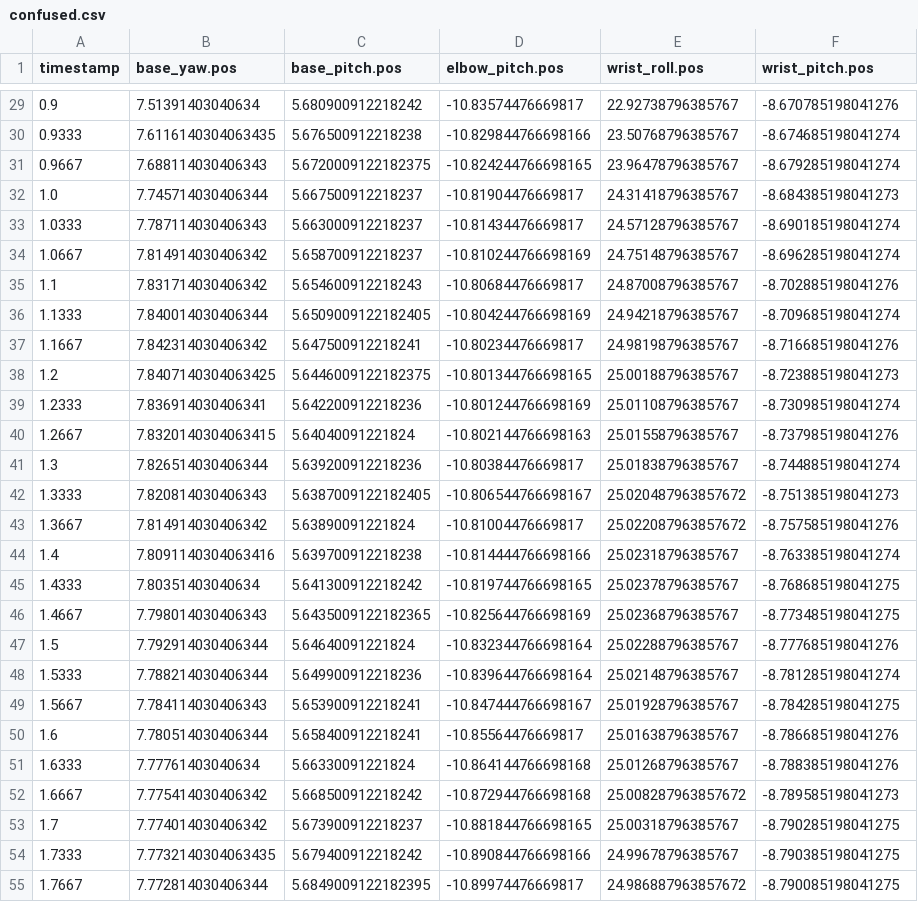
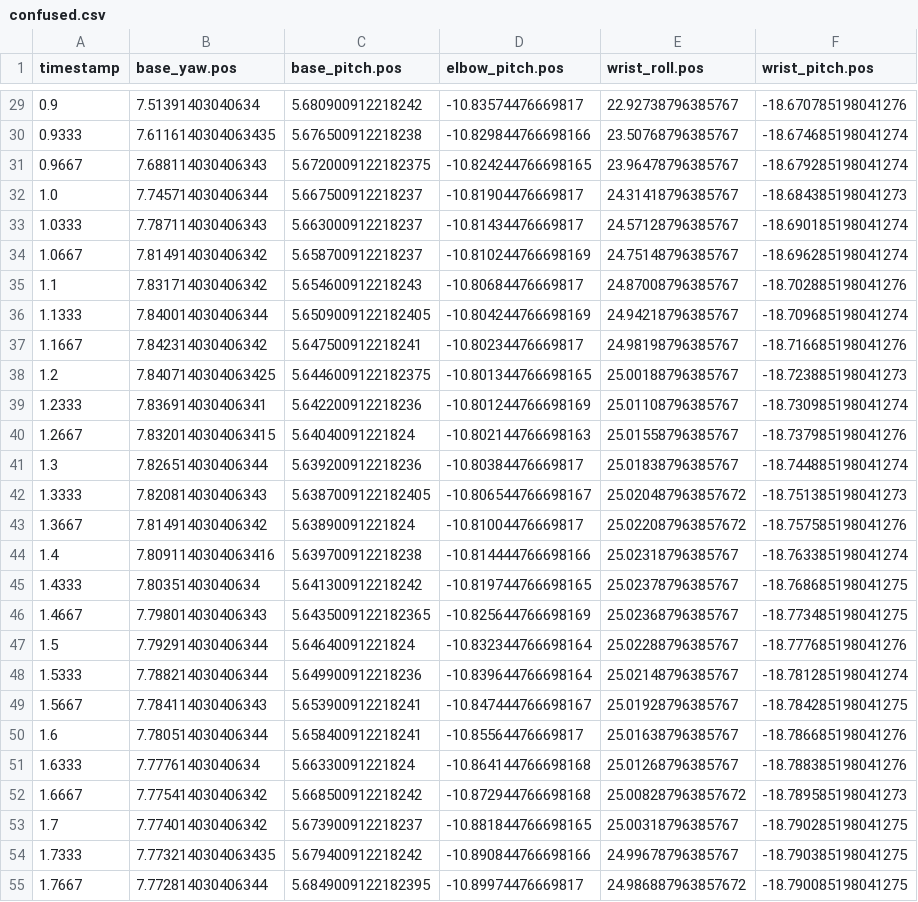
Before and after one commit to autonomous-ai/ai-lamp-lumi, a CSV file: lelamp/recordings/confused.csv, drawn as a sheet; only a part is shown, gaps mark what is left out; the diff covers the shown part only.

```diff
--- a/lelamp/recordings/confused.csv
+++ b/lelamp/recordings/confused.csv
@@ -29,27 +29,27 @@ timestamp,base_yaw.pos,base_pitch.pos,elbow_pitch.pos,wrist_roll.pos,wrist_pitch
-0.9,7.51391403040634,5.680900912218242,-10.83574476669817,22.92738796385767,-8.670785198041276
-0.9333,7.6116140304063435,5.676500912218238,-10.829844766698166,23.50768796385767,-8.674685198041274
-0.9667,7.688114030406343,5.6720009122182375,-10.824244766698165,23.96478796385767,-8.679285198041274
-1.0,7.745714030406344,5.667500912218237,-10.81904476669817,24.31418796385767,-8.684385198041273
-1.0333,7.787114030406343,5.663000912218237,-10.81434476669817,24.57128796385767,-8.690185198041274
-1.0667,7.814914030406342,5.658700912218237,-10.810244766698169,24.75148796385767,-8.696285198041274
-1.1,7.831714030406342,5.654600912218243,-10.80684476669817,24.87008796385767,-8.702885198041276
-1.1333,7.840014030406344,5.6509009122182405,-10.804244766698169,24.94218796385767,-8.709685198041274
-1.1667,7.842314030406342,5.647500912218241,-10.80234476669817,24.98198796385767,-8.716685198041276
-1.2,7.8407140304063425,5.6446009122182375,-10.801344766698165,25.00188796385767,-8.723885198041273
-1.2333,7.836914030406341,5.642200912218236,-10.801244766698169,25.01108796385767,-8.730985198041274
-1.2667,7.8320140304063415,5.64040091221824,-10.802144766698163,25.01558796385767,-8.737985198041276
-1.3,7.826514030406344,5.639200912218236,-10.80384476669817,25.01838796385767,-8.744885198041274
-1.3333,7.820814030406343,5.6387009122182405,-10.806544766698167,25.020487963857672,-8.751385198041273
-1.3667,7.814914030406342,5.63890091221824,-10.81004476669817,25.022087963857672,-8.757585198041276
-1.4,7.8091140304063416,5.639700912218238,-10.814444766698166,25.02318796385767,-8.763385198041274
-1.4333,7.80351403040634,5.641300912218242,-10.819744766698165,25.02378796385767,-8.768685198041275
-1.4667,7.798014030406343,5.6435009122182365,-10.825644766698169,25.02368796385767,-8.773485198041275
-1.5,7.792914030406344,5.64640091221824,-10.832344766698164,25.02288796385767,-8.777685198041276
-1.5333,7.788214030406344,5.649900912218236,-10.839644766698164,25.02148796385767,-8.781285198041274
-1.5667,7.784114030406343,5.653900912218241,-10.847444766698167,25.01928796385767,-8.784285198041275
-1.6,7.780514030406344,5.658400912218241,-10.85564476669817,25.01638796385767,-8.786685198041276
-1.6333,7.77761403040634,5.66330091221824,-10.864144766698168,25.01268796385767,-8.788385198041276
-1.6667,7.775414030406342,5.668500912218242,-10.872944766698168,25.008287963857672,-8.789585198041273
-1.7,7.774014030406342,5.673900912218237,-10.881844766698165,25.00318796385767,-8.790285198041275
-1.7333,7.7732140304063435,5.679400912218242,-10.890844766698166,24.99678796385767,-8.790385198041275
-1.7667,7.772814030406344,5.6849009122182395,-10.89974476669817,24.986887963857672,-8.790085198041275
+0.9,7.51391403040634,5.680900912218242,-10.83574476669817,22.92738796385767,-18.670785198041276
+0.9333,7.6116140304063435,5.676500912218238,-10.829844766698166,23.50768796385767,-18.674685198041274
+0.9667,7.688114030406343,5.6720009122182375,-10.824244766698165,23.96478796385767,-18.679285198041274
+1.0,7.745714030406344,5.667500912218237,-10.81904476669817,24.31418796385767,-18.684385198041273
+1.0333,7.787114030406343,5.663000912218237,-10.81434476669817,24.57128796385767,-18.690185198041274
+1.0667,7.814914030406342,5.658700912218237,-10.810244766698169,24.75148796385767,-18.696285198041274
+1.1,7.831714030406342,5.654600912218243,-10.80684476669817,24.87008796385767,-18.702885198041276
+1.1333,7.840014030406344,5.6509009122182405,-10.804244766698169,24.94218796385767,-18.709685198041274
+1.1667,7.842314030406342,5.647500912218241,-10.80234476669817,24.98198796385767,-18.716685198041276
+1.2,7.8407140304063425,5.6446009122182375,-10.801344766698165,25.00188796385767,-18.723885198041273
+1.2333,7.836914030406341,5.642200912218236,-10.801244766698169,25.01108796385767,-18.730985198041274
+1.2667,7.8320140304063415,5.64040091221824,-10.802144766698163,25.01558796385767,-18.737985198041276
+1.3,7.826514030406344,5.639200912218236,-10.80384476669817,25.01838796385767,-18.744885198041274
+1.3333,7.820814030406343,5.6387009122182405,-10.806544766698167,25.020487963857672,-18.751385198041273
+1.3667,7.814914030406342,5.63890091221824,-10.81004476669817,25.022087963857672,-18.757585198041276
+1.4,7.8091140304063416,5.639700912218238,-10.814444766698166,25.02318796385767,-18.763385198041274
+1.4333,7.80351403040634,5.641300912218242,-10.819744766698165,25.02378796385767,-18.768685198041275
+1.4667,7.798014030406343,5.6435009122182365,-10.825644766698169,25.02368796385767,-18.773485198041275
+1.5,7.792914030406344,5.64640091221824,-10.832344766698164,25.02288796385767,-18.777685198041276
+1.5333,7.788214030406344,5.649900912218236,-10.839644766698164,25.02148796385767,-18.781285198041274
+1.5667,7.784114030406343,5.653900912218241,-10.847444766698167,25.01928796385767,-18.784285198041275
+1.6,7.780514030406344,5.658400912218241,-10.85564476669817,25.01638796385767,-18.786685198041276
+1.6333,7.77761403040634,5.66330091221824,-10.864144766698168,25.01268796385767,-18.788385198041276
+1.6667,7.775414030406342,5.668500912218242,-10.872944766698168,25.008287963857672,-18.789585198041273
+1.7,7.774014030406342,5.673900912218237,-10.881844766698165,25.00318796385767,-18.790285198041275
+1.7333,7.7732140304063435,5.679400912218242,-10.890844766698166,24.99678796385767,-18.790385198041275
+1.7667,7.772814030406344,5.6849009122182395,-10.89974476669817,24.986887963857672,-18.790085198041275
```
Also changed, not shown: 94 edited cells elsewhere in this file, lelamp/recordings/curious.csv, lelamp/recordings/music_groove.csv, 22 other files.
